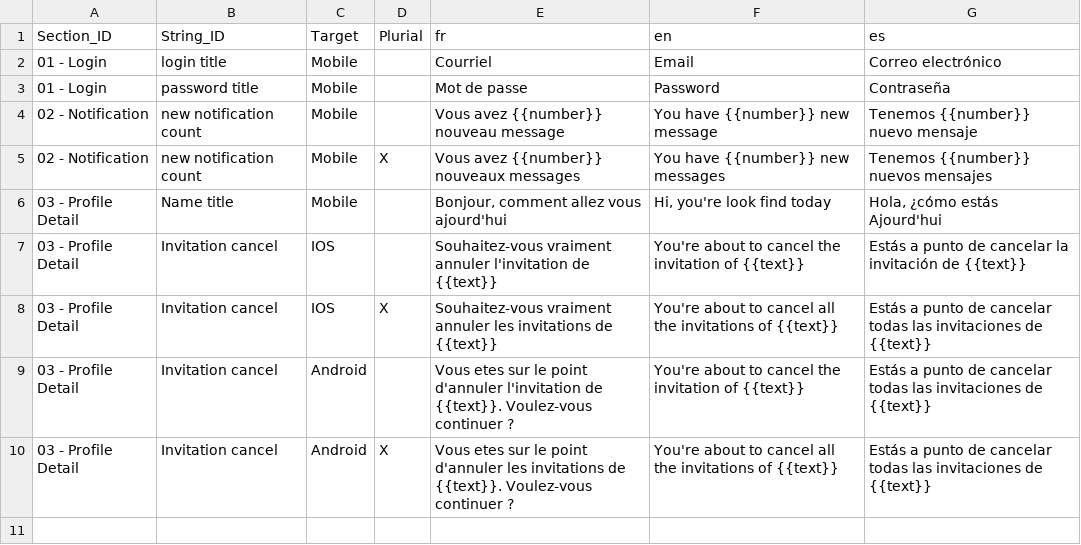
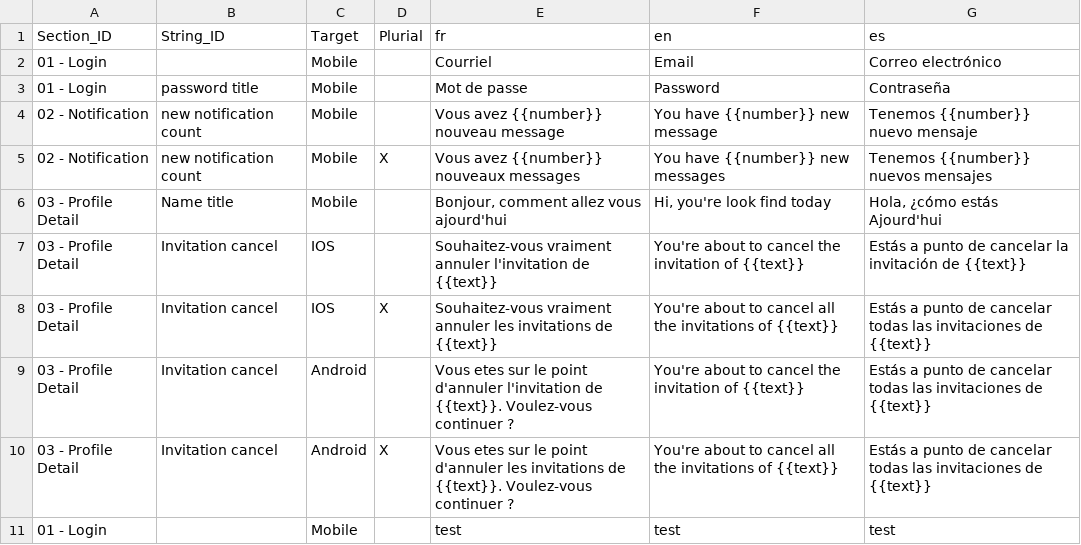
Before and after one commit to helsing45/Copydeck, a CSV file: Copy-deck V2 (WIP).csv, drawn as a sheet.

Commit message:
Gestion des string n'aillant pas d'ID

```diff
--- a/Copy-deck V2 (WIP).csv
+++ b/Copy-deck V2 (WIP).csv
@@ -1,3 +1,3 @@
 Section_ID,String_ID,Target,Plurial,fr,en,es
-01 - Login,login title,Mobile,,Courriel,Email,Correo electrónico
+01 - Login,,Mobile,,Courriel,Email,Correo electrónico
 01 - Login,password title,Mobile,,Mot de passe,Password,Contraseña
@@ -10 +10,2 @@ Section_ID,String_ID,Target,Plurial,fr,en,es
 03 - Profile Detail,Invitation cancel,Android,X,Vous etes sur le point d'annuler les invitations de {{text}}. Voulez-vous continuer ?,You're about to cancel all the invitations of {{text}},Estás a punto de cancelar todas las invitaciones de {{text}}
+01 - Login,,Mobile,,test,test,test
```
Also changed, not shown: 3 other files.
